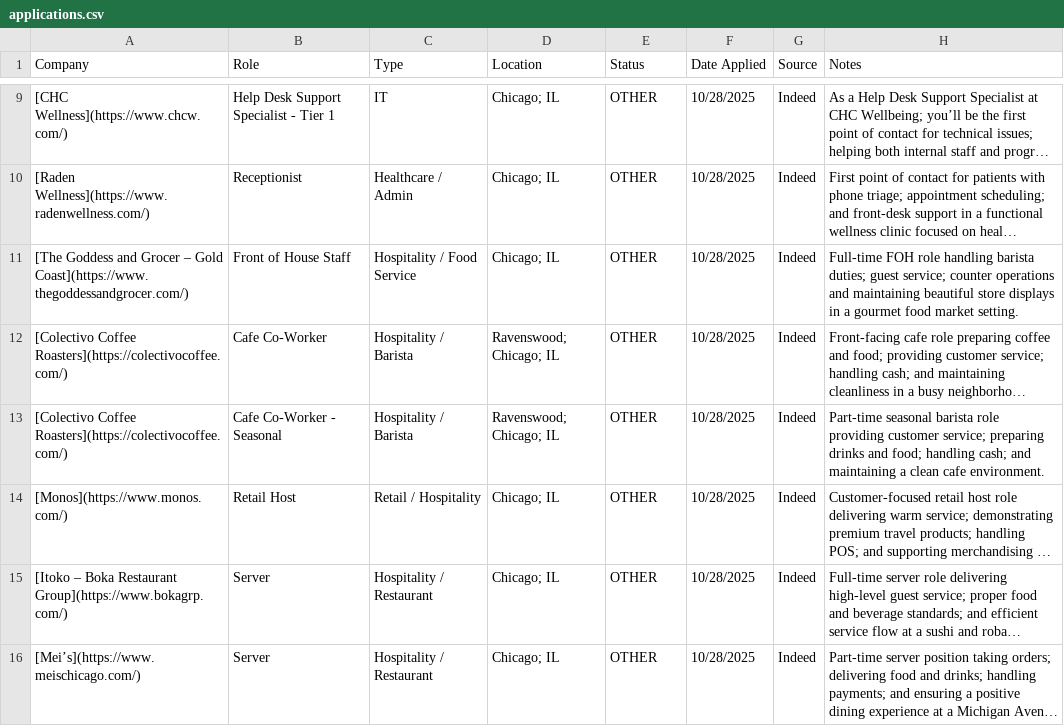
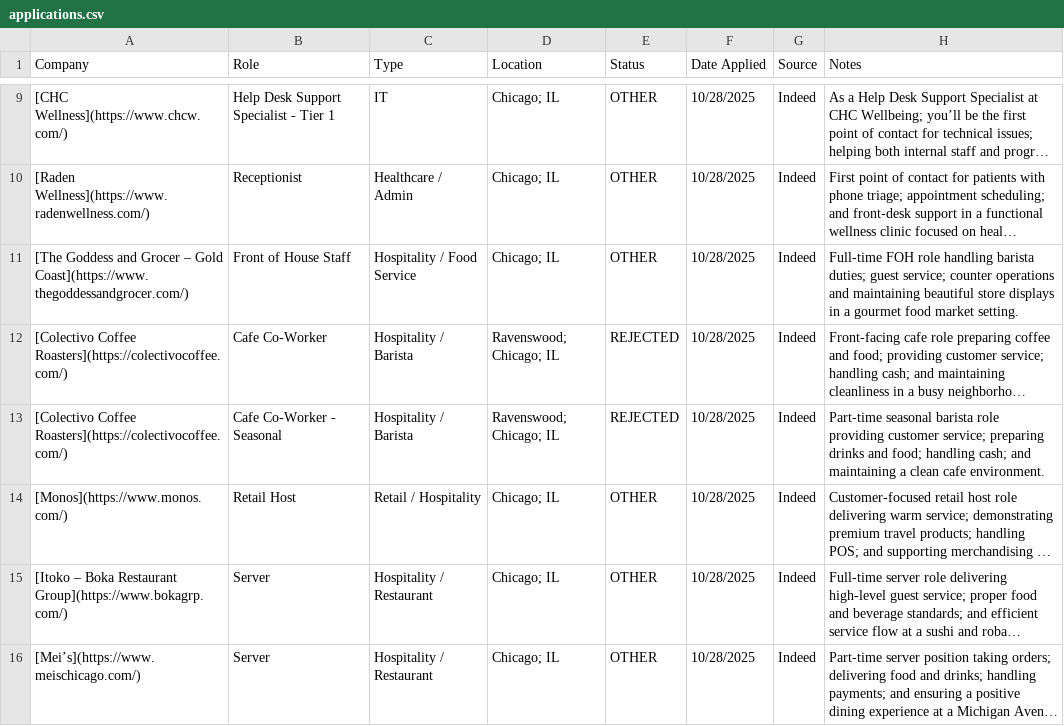
Before and after one commit to lpatamia1/lpatamia1, a CSV file: JobTrackerCLI/applications.csv, drawn as a sheet; only a part is shown, gaps mark what is left out; long unchanged cells end in …; the diff names each change by its address in the sheet, - before the commit and + after, or states it on an @@ line.

Commit message:
update status

```diff
--- a/JobTrackerCLI/applications.csv
+++ b/JobTrackerCLI/applications.csv
-E12:E13 (Status): OTHER
+E12:E13 (Status): REJECTED
```
Also changed, not shown: 2 other files.
